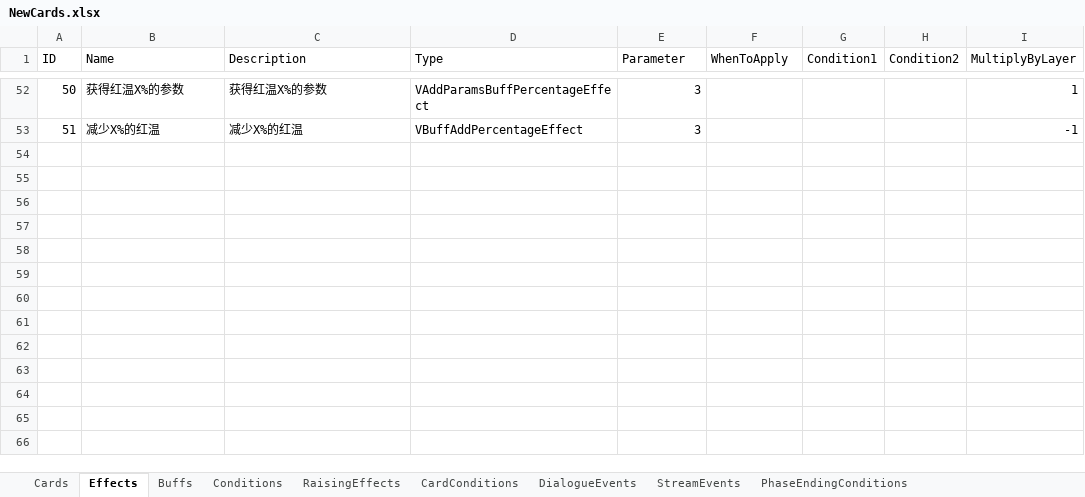
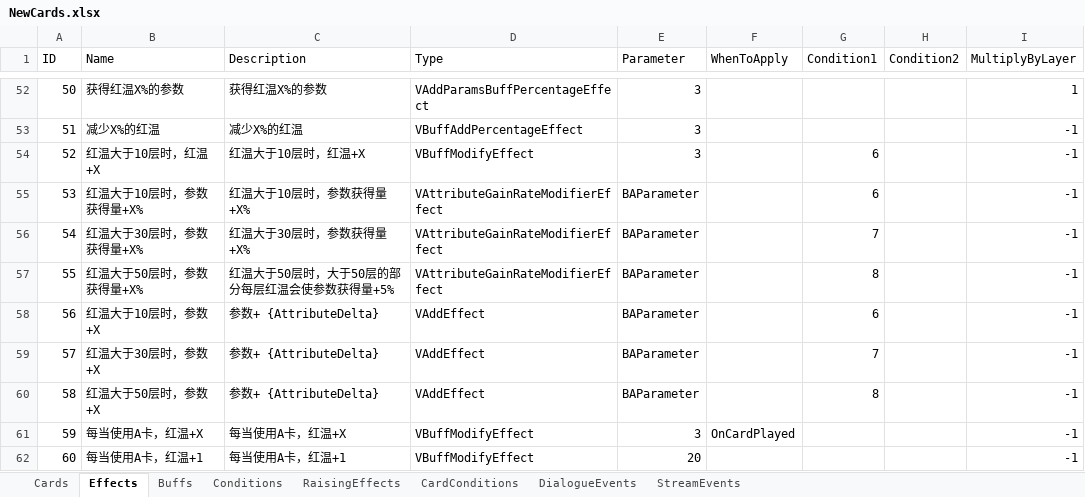
Before and after one commit to MHProtein/VTuberSim, an Excel workbook: Assets/StreamingAssets/Configurations/NewCards.xlsx, sheet Effects, drawn as a sheet; only a part is shown, gaps mark what is left out; values as stored, in another font and other column widths than the file's, no borders; the diff names each change by its address in the sheet, - before the commit and + after, or states it on an @@ line.

```diff
--- a/Assets/StreamingAssets/Configurations/NewCards.xlsx (sheet Effects)
+++ b/Assets/StreamingAssets/Configurations/NewCards.xlsx (sheet Effects)
-sheet tab: PhaseEndingConditions
+row 54: 52 | 红温大于10层时，红温+X | 红温大于10层时，红温+X | VBuffModifyEffect | 3 |  | 6 |  | -1
+row 55: 53 | 红温大于10层时，参数获得量+X% | 红温大于10层时，参数获得量+X% | VAttributeGainRateModifierEffect | BAParameter |  | 6 |  | -1
+row 56: 54 | 红温大于30层时，参数获得量+X% | 红温大于30层时，参数获得量+X% | VAttributeGainRateModifierEffect | BAParameter |  | 7 |  | -1
+row 57: 55 | 红温大于50层时，参数获得量+X% | 红温大于50层时，大于50层的部分每层红温会使参数获得量+5% | VAttributeGainRateModifierEffect | BAParameter |  | 8 |  | -1
+row 58: 56 | 红温大于10层时，参数+X | 参数+ {AttributeDelta} | VAddEffect | BAParameter |  | 6 |  | -1
+row 59: 57 | 红温大于30层时，参数+X | 参数+ {AttributeDelta} | VAddEffect | BAParameter |  | 7 |  | -1
+row 60: 58 | 红温大于50层时，参数+X | 参数+ {AttributeDelta} | VAddEffect | BAParameter |  | 8 |  | -1
+row 61: 59 | 每当使用A卡，红温+X | 每当使用A卡，红温+X | VBuffModifyEffect | 3 | OnCardPlayed |  |  | -1
+row 62: 60 | 每当使用A卡，红温+1 | 每当使用A卡，红温+1 | VBuffModifyEffect | 20 |  |  |  | -1
```
Also changed, not shown: sheet Cards, sheet Buffs, sheet StreamEvents, sheet Conditions, sheet RaisingEffects, sheet CardConditions, hidden cells, 5 other files.
